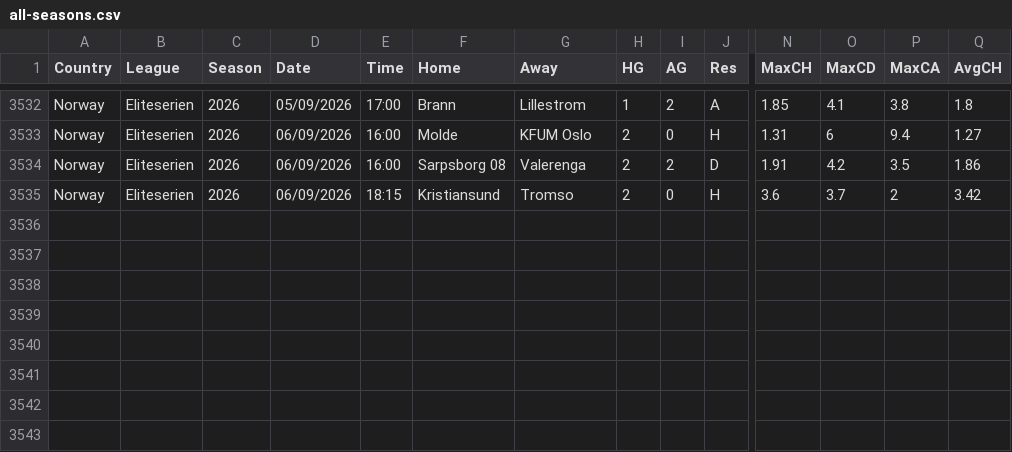
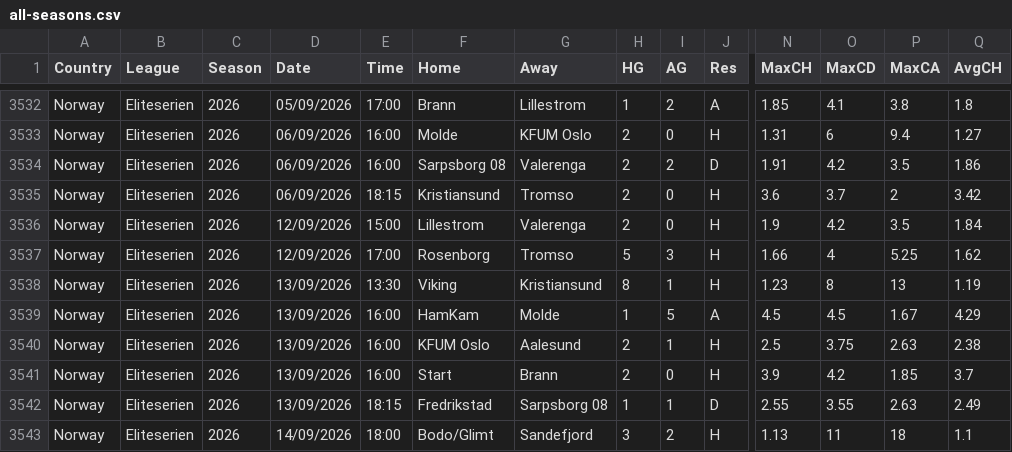
Before and after one commit to huhao930422-debug/football-odds-mirror, a CSV file: data/norway/all-seasons.csv, drawn as a sheet; only a part is shown, gaps mark what is left out; rows hold the shown columns only; the diff names each change by its address in the sheet, - before the commit and + after, or states it on an @@ line.

```diff
--- a/data/norway/all-seasons.csv
+++ b/data/norway/all-seasons.csv
+row 3536: Norway | Eliteserien | 2026 | 12/09/2026 | 15:00 | Lillestrom | Valerenga | 2 | 0 | H | 1.9 | 4.2 | 3.5 | 1.84
+row 3537: Norway | Eliteserien | 2026 | 12/09/2026 | 17:00 | Rosenborg | Tromso | 5 | 3 | H | 1.66 | 4 | 5.25 | 1.62
+row 3538: Norway | Eliteserien | 2026 | 13/09/2026 | 13:30 | Viking | Kristiansund | 8 | 1 | H | 1.23 | 8 | 13 | 1.19
+row 3539: Norway | Eliteserien | 2026 | 13/09/2026 | 16:00 | HamKam | Molde | 1 | 5 | A | 4.5 | 4.5 | 1.67 | 4.29
+row 3540: Norway | Eliteserien | 2026 | 13/09/2026 | 16:00 | KFUM Oslo | Aalesund | 2 | 1 | H | 2.5 | 3.75 | 2.63 | 2.38
+row 3541: Norway | Eliteserien | 2026 | 13/09/2026 | 16:00 | Start | Brann | 2 | 0 | H | 3.9 | 4.2 | 1.85 | 3.7
+row 3542: Norway | Eliteserien | 2026 | 13/09/2026 | 18:15 | Fredrikstad | Sarpsborg 08 | 1 | 1 | D | 2.55 | 3.55 | 2.63 | 2.49
+row 3543: Norway | Eliteserien | 2026 | 14/09/2026 | 18:00 | Bodo/Glimt | Sandefjord | 3 | 2 | H | 1.13 | 11 | 18 | 1.1
```
Also changed, not shown: data/brazil/all-seasons.csv, data/denmark/all-seasons.csv, 4 other files.
